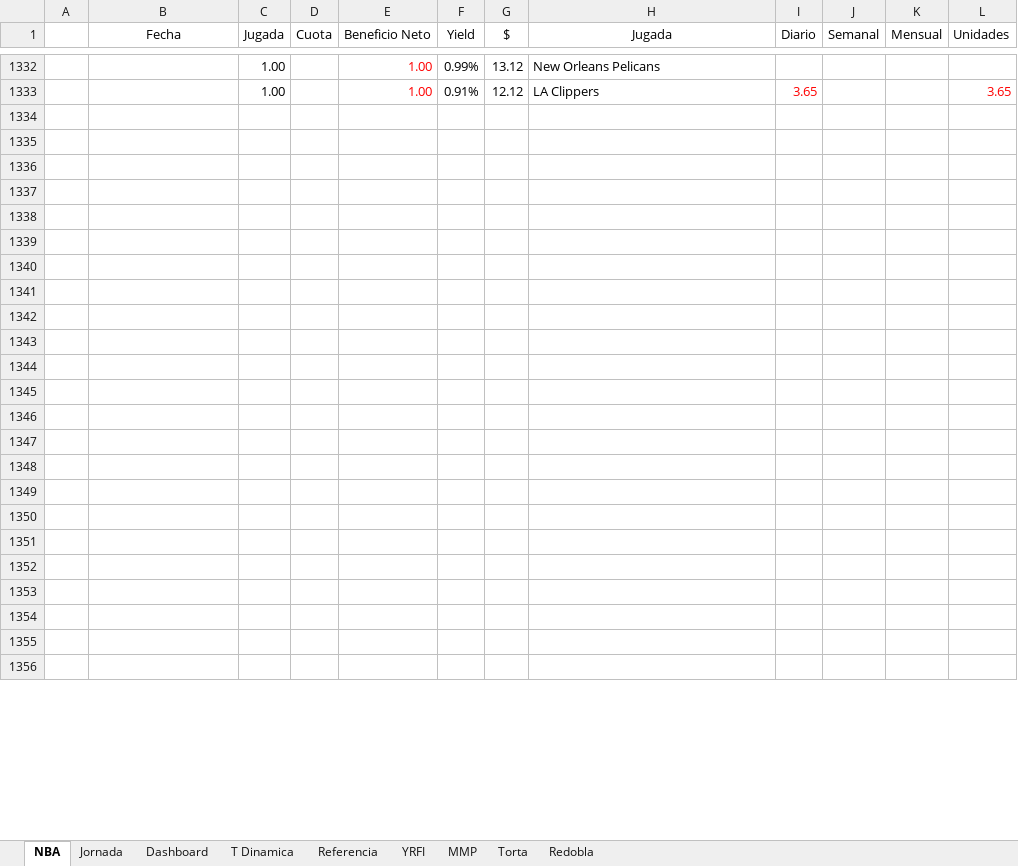
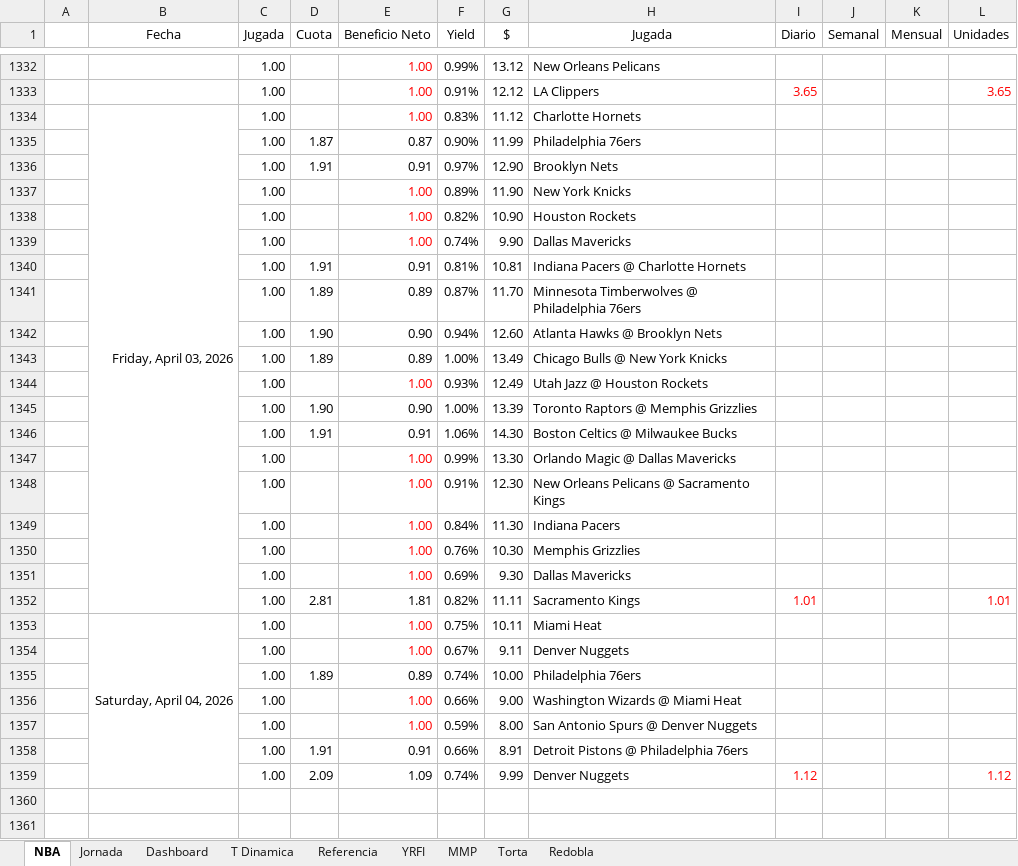
Before and after one commit to frank1411/nba-bets-ML, an Excel workbook: public/nba_data.xlsx, sheet NBA, drawn as a sheet; only a part is shown, gaps mark what is left out; the shorter side is filled out with more unchanged rows; values as stored, in another font and other column widths than the file's, no borders; charts and pictures and conditional formats not drawn; the diff covers the shown part only; the diff names each change by its address in the sheet, - before the commit and + after, or states it on an @@ line.

Commit message:
Add files via upload

```diff
--- a/public/nba_data.xlsx (sheet NBA)
+++ b/public/nba_data.xlsx (sheet NBA)
+row 1334:  | Friday, April 03, 2026 | 1.00 |  | 1.00 | 0.83% | 11.12 | Charlotte Hornets
+row 1335:  |  | 1.00 | 1.87 | 0.87 | 0.90% | 11.99 | Philadelphia 76ers
+row 1336:  |  | 1.00 | 1.91 | 0.91 | 0.97% | 12.90 | Brooklyn Nets
+row 1337:  |  | 1.00 |  | 1.00 | 0.89% | 11.90 | New York Knicks
+row 1338:  |  | 1.00 |  | 1.00 | 0.82% | 10.90 | Houston Rockets
+row 1339:  |  | 1.00 |  | 1.00 | 0.74% | 9.90 | Dallas Mavericks
+row 1340:  |  | 1.00 | 1.91 | 0.91 | 0.81% | 10.81 | Indiana Pacers @ Charlotte Hornets
+row 1341:  |  | 1.00 | 1.89 | 0.89 | 0.87% | 11.70 | Minnesota Timberwolves @ Philadelphia 76ers
+row 1342:  |  | 1.00 | 1.90 | 0.90 | 0.94% | 12.60 | Atlanta Hawks @ Brooklyn Nets
+row 1343:  |  | 1.00 | 1.89 | 0.89 | 1.00% | 13.49 | Chicago Bulls @ New York Knicks
+row 1344:  |  | 1.00 |  | 1.00 | 0.93% | 12.49 | Utah Jazz @ Houston Rockets
+row 1345:  |  | 1.00 | 1.90 | 0.90 | 1.00% | 13.39 | Toronto Raptors @ Memphis Grizzlies
+row 1346:  |  | 1.00 | 1.91 | 0.91 | 1.06% | 14.30 | Boston Celtics @ Milwaukee Bucks
+row 1347:  |  | 1.00 |  | 1.00 | 0.99% | 13.30 | Orlando Magic @ Dallas Mavericks
+row 1348:  |  | 1.00 |  | 1.00 | 0.91% | 12.30 | New Orleans Pelicans @ Sacramento Kings
+row 1349:  |  | 1.00 |  | 1.00 | 0.84% | 11.30 | Indiana Pacers
+row 1350:  |  | 1.00 |  | 1.00 | 0.76% | 10.30 | Memphis Grizzlies
+row 1351:  |  | 1.00 |  | 1.00 | 0.69% | 9.30 | Dallas Mavericks
+row 1352:  |  | 1.00 | 2.81 | 1.81 | 0.82% | 11.11 | Sacramento Kings | 1.01 |  |  | 1.01
+row 1353:  | Saturday, April 04, 2026 | 1.00 |  | 1.00 | 0.75% | 10.11 | Miami Heat
+row 1354:  |  | 1.00 |  | 1.00 | 0.67% | 9.11 | Denver Nuggets
+row 1355:  |  | 1.00 | 1.89 | 0.89 | 0.74% | 10.00 | Philadelphia 76ers
+row 1356:  |  | 1.00 |  | 1.00 | 0.66% | 9.00 | Washington Wizards @ Miami Heat
+row 1357:  |  | 1.00 |  | 1.00 | 0.59% | 8.00 | San Antonio Spurs @ Denver Nuggets
+row 1358:  |  | 1.00 | 1.91 | 0.91 | 0.66% | 8.91 | Detroit Pistons @ Philadelphia 76ers
+row 1359:  |  | 1.00 | 2.09 | 1.09 | 0.74% | 9.99 | Denver Nuggets | 1.12 |  |  | 1.12
```
Also changed, not shown: 9 edited cells and cell formats elsewhere in this sheet, sheet Dashboard, charts or pictures.
